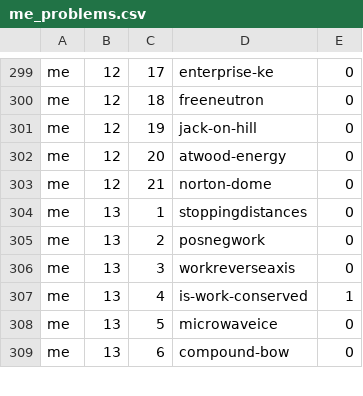
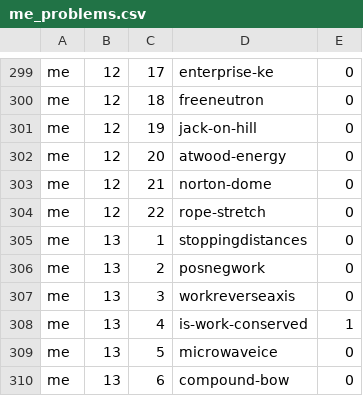
Before and after one commit to bkasel/lm, a CSV file: data/per_book/me_problems.csv, drawn as a sheet; only a part is shown, gaps mark what is left out; the diff names each change by its address in the sheet, - before the commit and + after, or states it on an @@ line.

```diff
--- a/data/per_book/me_problems.csv
+++ b/data/per_book/me_problems.csv
+row 304: me | 12 | 22 | rope-stretch | 0
```
Also changed, not shown: data/per_book/lm_problems.csv, data/per_book/simple_problems.csv, 9 other files.
